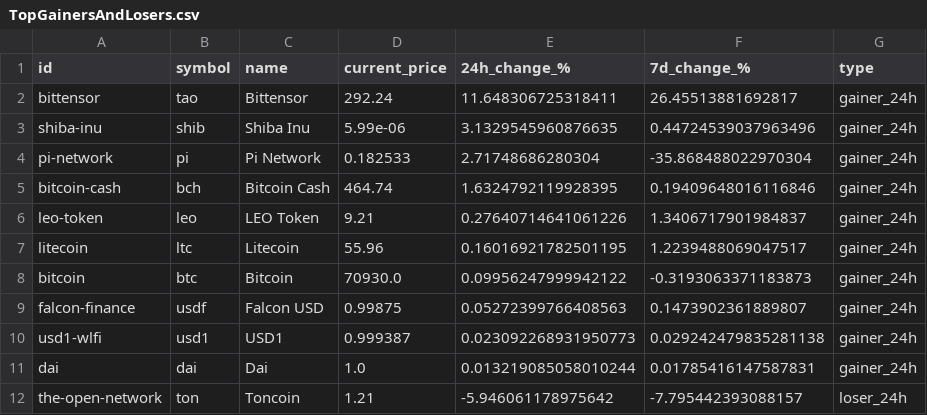
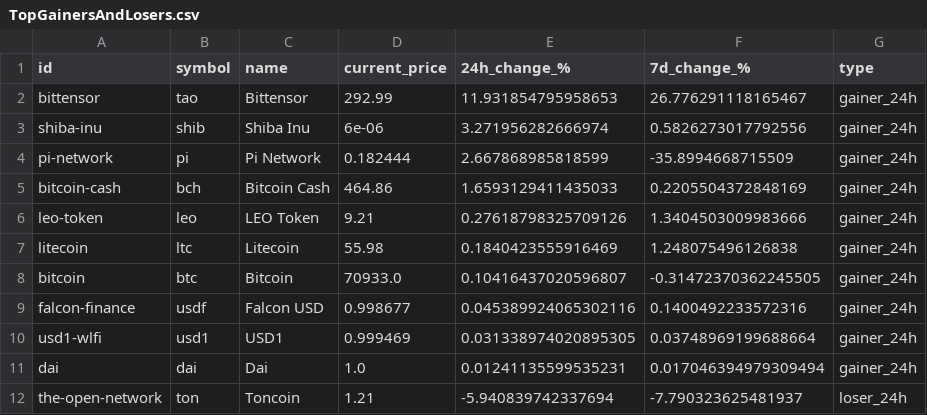
Before and after one commit to rfrm-dao/MarketDataResearch, a CSV file: TopGainersAndLosers.csv, drawn as a sheet; only a part is shown; the diff covers the shown part only.

```diff
--- a/TopGainersAndLosers.csv
+++ b/TopGainersAndLosers.csv
@@ -1,12 +1,12 @@
 id,symbol,name,current_price,24h_change_%,7d_change_%,type
-bittensor,tao,Bittensor,292.24,11.648306725318411,26.45513881692817,gainer_24h
-shiba-inu,shib,Shiba Inu,5.99e-06,3.1329545960876635,0.44724539037963496,gainer_24h
-pi-network,pi,Pi Network,0.182533,2.71748686280304,-35.868488022970304,gainer_24h
-bitcoin-cash,bch,Bitcoin Cash,464.74,1.6324792119928395,0.19409648016116846,gainer_24h
-leo-token,leo,LEO Token,9.21,0.27640714641061226,1.3406717901984837,gainer_24h
-litecoin,ltc,Litecoin,55.96,0.16016921782501195,1.2239488069047517,gainer_24h
-bitcoin,btc,Bitcoin,70930.0,0.09956247999942122,-0.3193063371183873,gainer_24h
-falcon-finance,usdf,Falcon USD,0.99875,0.05272399766408563,0.1473902361889807,gainer_24h
-usd1-wlfi,usd1,USD1,0.999387,0.023092268931950773,0.029242479835281138,gainer_24h
-dai,dai,Dai,1.0,0.013219085058010244,0.01785416147587831,gainer_24h
-the-open-network,ton,Toncoin,1.21,-5.946061178975642,-7.795442393088157,loser_24h
+bittensor,tao,Bittensor,292.99,11.931854795958653,26.776291118165467,gainer_24h
+shiba-inu,shib,Shiba Inu,6e-06,3.271956282666974,0.5826273017792556,gainer_24h
+pi-network,pi,Pi Network,0.182444,2.667868985818599,-35.8994668715509,gainer_24h
+bitcoin-cash,bch,Bitcoin Cash,464.86,1.6593129411435033,0.2205504372848169,gainer_24h
+leo-token,leo,LEO Token,9.21,0.27618798325709126,1.3404503009983666,gainer_24h
+litecoin,ltc,Litecoin,55.98,0.1840423555916469,1.248075496126838,gainer_24h
+bitcoin,btc,Bitcoin,70933.0,0.10416437020596807,-0.31472370362245505,gainer_24h
+falcon-finance,usdf,Falcon USD,0.998677,0.045389924065302116,0.1400492233572316,gainer_24h
+usd1-wlfi,usd1,USD1,0.999469,0.031338974020895305,0.03748969199688664,gainer_24h
+dai,dai,Dai,1.0,0.01241135599535231,0.017046394979309494,gainer_24h
+the-open-network,ton,Toncoin,1.21,-5.940839742337694,-7.790323625481937,loser_24h
```
Also changed, not shown: 1 added row, 1 removed row and 76 edited cells elsewhere in this file.
